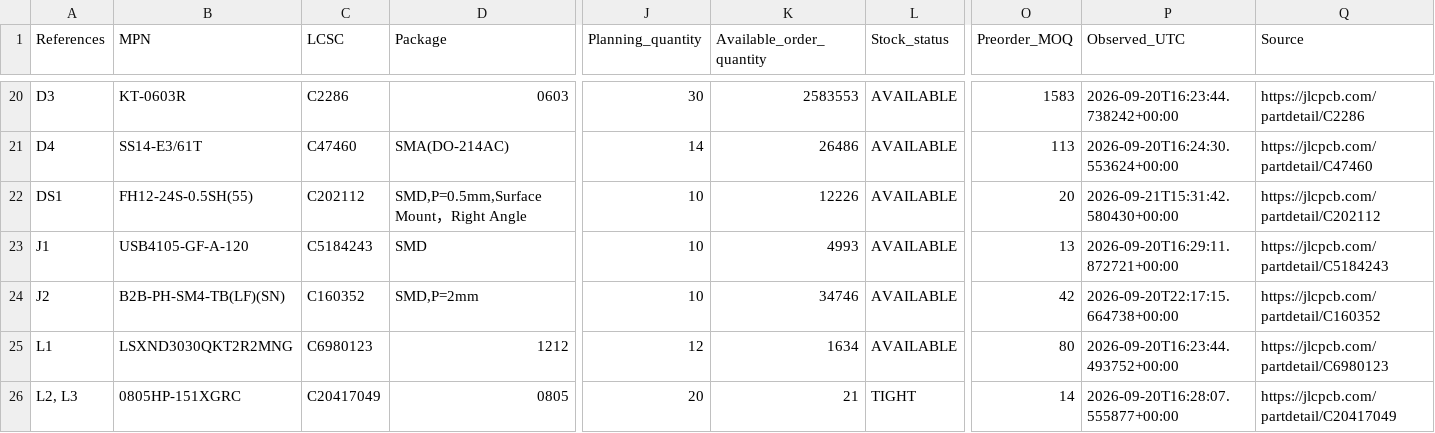
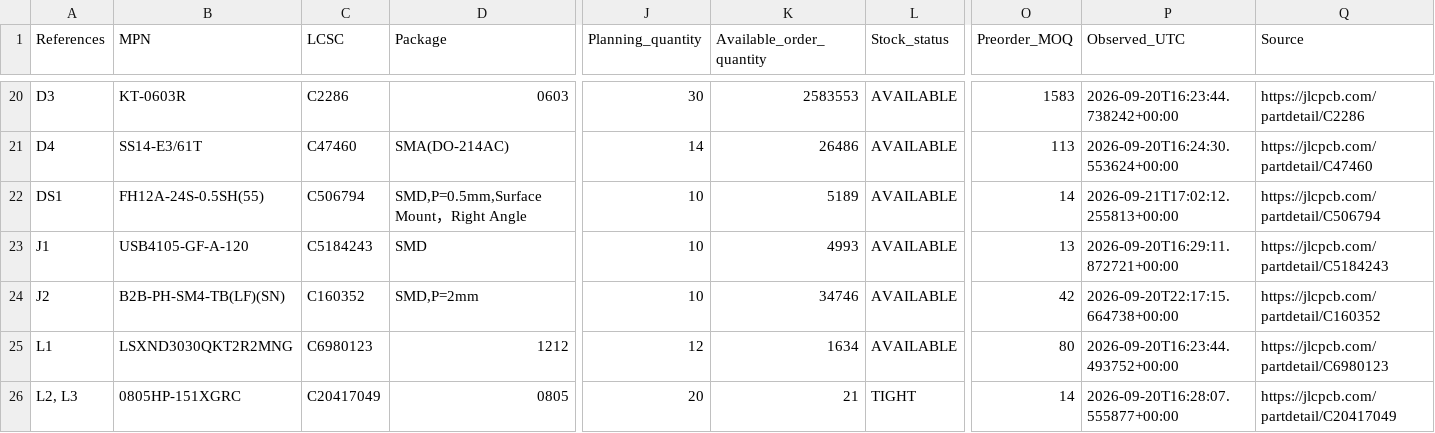
Before and after one commit to zeugmaster/nucula-board, a CSV file: docs/assembly/purchasing-10-boards.csv, drawn as a sheet; only a part is shown, gaps mark what is left out; the diff names each change by its address in the sheet, - before the commit and + after, or states it on an @@ line.

```diff
--- a/docs/assembly/purchasing-10-boards.csv
+++ b/docs/assembly/purchasing-10-boards.csv
-B22 (MPN): FH12-24S-0.5SH(55)
+B22 (MPN): FH12A-24S-0.5SH(55)
-C22 (LCSC): C202112
+C22 (LCSC): C506794
-K22 (Available_order_quantity): 12226
+K22 (Available_order_quantity): 5189
-O22 (Preorder_MOQ): 20
+O22 (Preorder_MOQ): 14
-P22 (Observed_UTC): 2026-09-21T15:31:42.580430+00:00
+P22 (Observed_UTC): 2026-09-21T17:02:12.255813+00:00
-Q22 (Source): https://jlcpcb.com/partdetail/C202112
+Q22 (Source): https://jlcpcb.com/partdetail/C506794
```
Also changed, not shown: docs/assembly/footprint-audit.csv, docs/assembly/jlcpcb-bom.csv, 45 other files.
